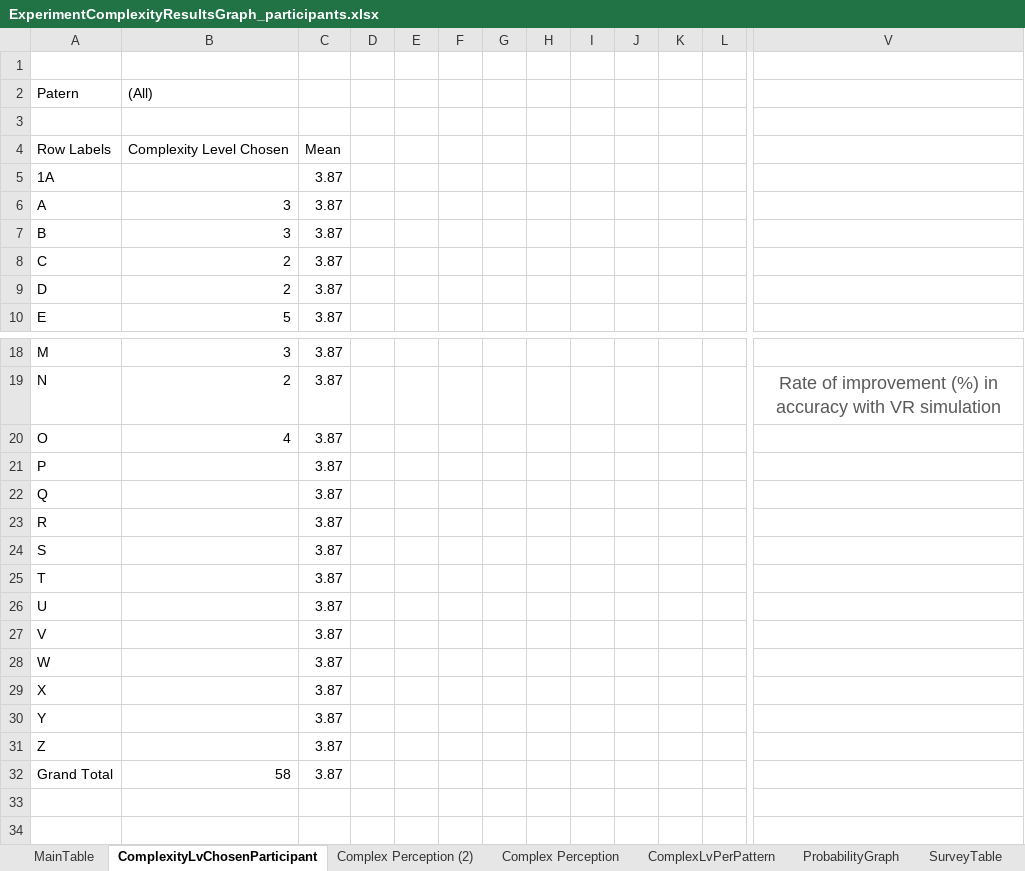
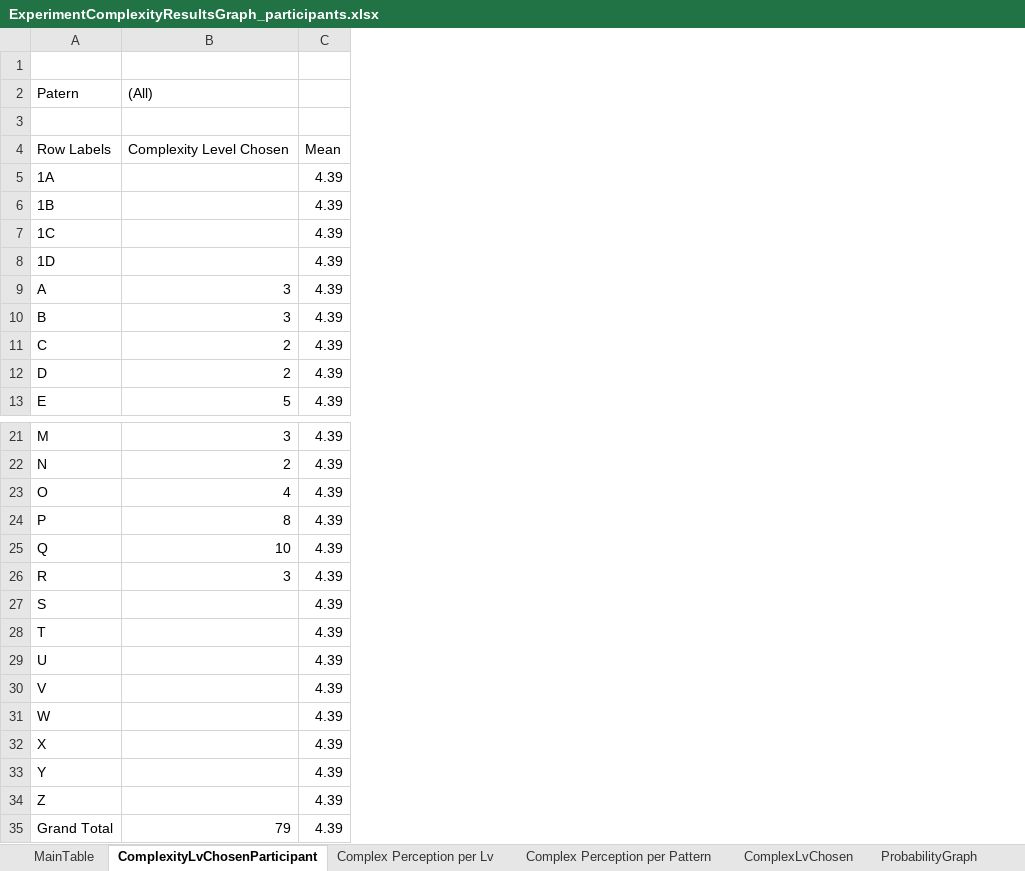
Before and after one commit to arqFabian/Paper2Complexity, an Excel workbook: Excel/ExperimentComplexityResultsGraph_participants.xlsx, sheet ComplexityLvChosenParticipant, drawn as a sheet; only a part is shown, gaps mark what is left out; values as stored, in another font and other column widths than the file's, no borders; charts and pictures not drawn; removed rows and columns are numbered as before the commit, all else as after; rows hold the shown columns only; the diff covers the shown part only; the diff names each change by its address in the sheet, - before the commit and + after, or states it on an @@ line.

```diff
--- a/Excel/ExperimentComplexityResultsGraph_participants.xlsx (sheet ComplexityLvChosenParticipant)
+++ b/Excel/ExperimentComplexityResultsGraph_participants.xlsx (sheet ComplexityLvChosenParticipant)
-sheet tab: Complex Perception (2)
+sheet tab: Complex Perception per Lv
-sheet tab: Complex Perception
+sheet tab: Complex Perception per Pattern
-sheet tab: ComplexLvPerPattern
+sheet tab: ComplexLvChosen
-column C, rows 4-10: Mean | 3.87 | 3.87 | 3.87 | 3.87 | 3.87 | 3.87; rows 18-32: all 3.87
-column D, empty
-column E, empty
-column F, empty
-column G, empty
-column H, empty
-column I, empty
-column J, empty
-column K, empty
-column L, empty
-column V, row 19: Rate of improvement (%) in accuracy with VR simulation
+column C, rows 4-5: Mean | 4.39; rows 9-13: all 4.39; rows 21-35: all 4.39
+row 6: 1B |  | 4.39
+row 7: 1C |  | 4.39
+row 8: 1D |  | 4.39
-B24 ((All)): (empty)
+B24 ((All)): 8
-B25 ((All)): (empty)
+B25 ((All)): 10
-B26 ((All)): (empty)
+B26 ((All)): 3
-B35 ((All)): 58
+B35 ((All)): 79
```
Also changed, not shown: 9 removed columns elsewhere in this sheet, sheet MainTable, sheet Complex Perception per Pattern, sheet Complex Perception per Lv, sheet SurveyTable, sheet ComplexLvChosen, charts or pictures, 34 other files.
